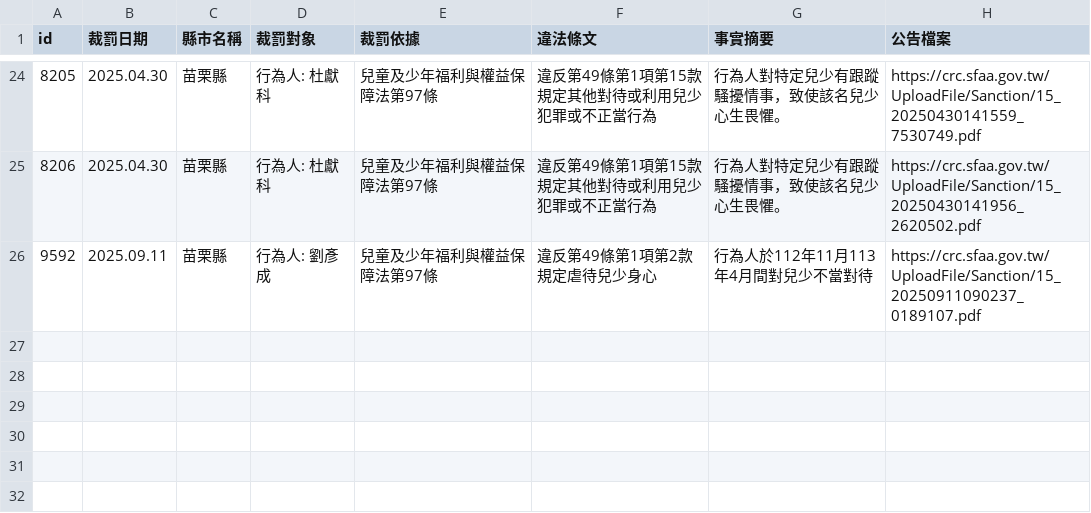
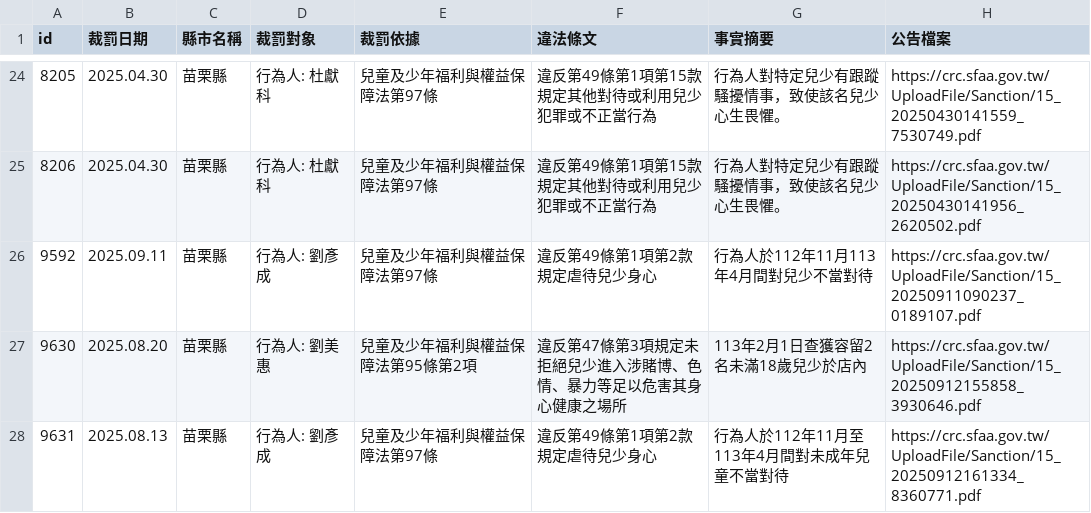
Before and after one commit to kiang/crc.sfaa.gov.tw, a CSV file: data/苗栗縣.csv, drawn as a sheet; only a part is shown, gaps mark what is left out.

```diff
--- a/data/苗栗縣.csv
+++ b/data/苗栗縣.csv
@@ -26 +26,3 @@ id,裁罰日期,縣市名稱,裁罰對象,裁罰依據,違法條文,事實摘要
 9592,2025.09.11,苗栗縣,"行為人: 劉彥成",兒童及少年福利與權益保障法第97條,違反第49條第1項第2款規定虐待兒少身心,行為人於112年11月113年4月間對兒少不當對待,https://crc.sfaa.gov.tw/UploadFile/Sanction/15_20250911090237_0189107.pdf
+9630,2025.08.20,苗栗縣,"行為人: 劉美惠",兒童及少年福利與權益保障法第95條第2項,違反第47條第3項規定未拒絕兒少進入涉賭博、色情、暴力等足以危害其身心健康之場所,113年2月1日查獲容留2名未滿18歲兒少於店內,https://crc.sfaa.gov.tw/UploadFile/Sanction/15_20250912155858_3930646.pdf
+9631,2025.08.13,苗栗縣,"行為人: 劉彥成",兒童及少年福利與權益保障法第97條,違反第49條第1項第2款規定虐待兒少身心,行為人於112年11月至113年4月間對未成年兒童不當對待,https://crc.sfaa.gov.tw/UploadFile/Sanction/15_20250912161334_8360771.pdf
```
Also changed, not shown: data/台南市.csv, data/新北市.csv, 14 other files.
